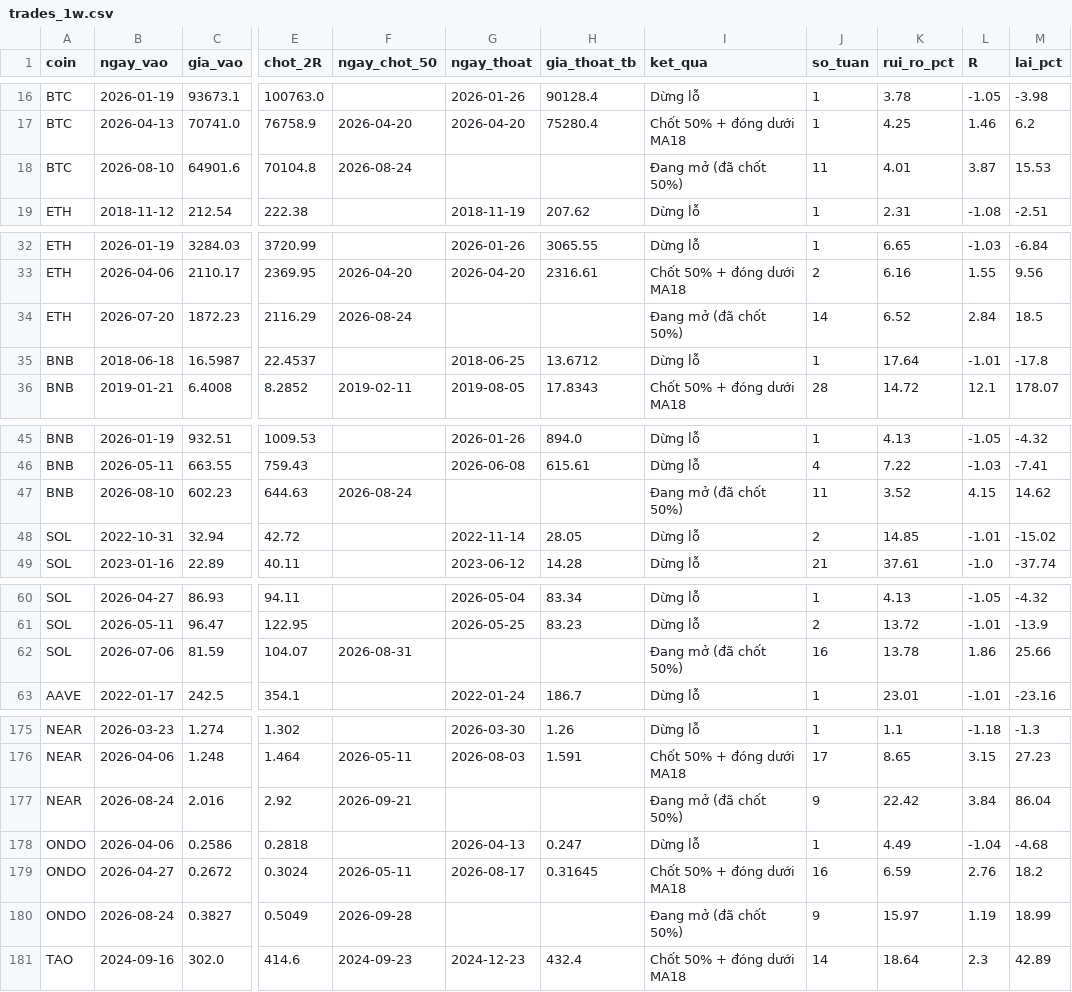
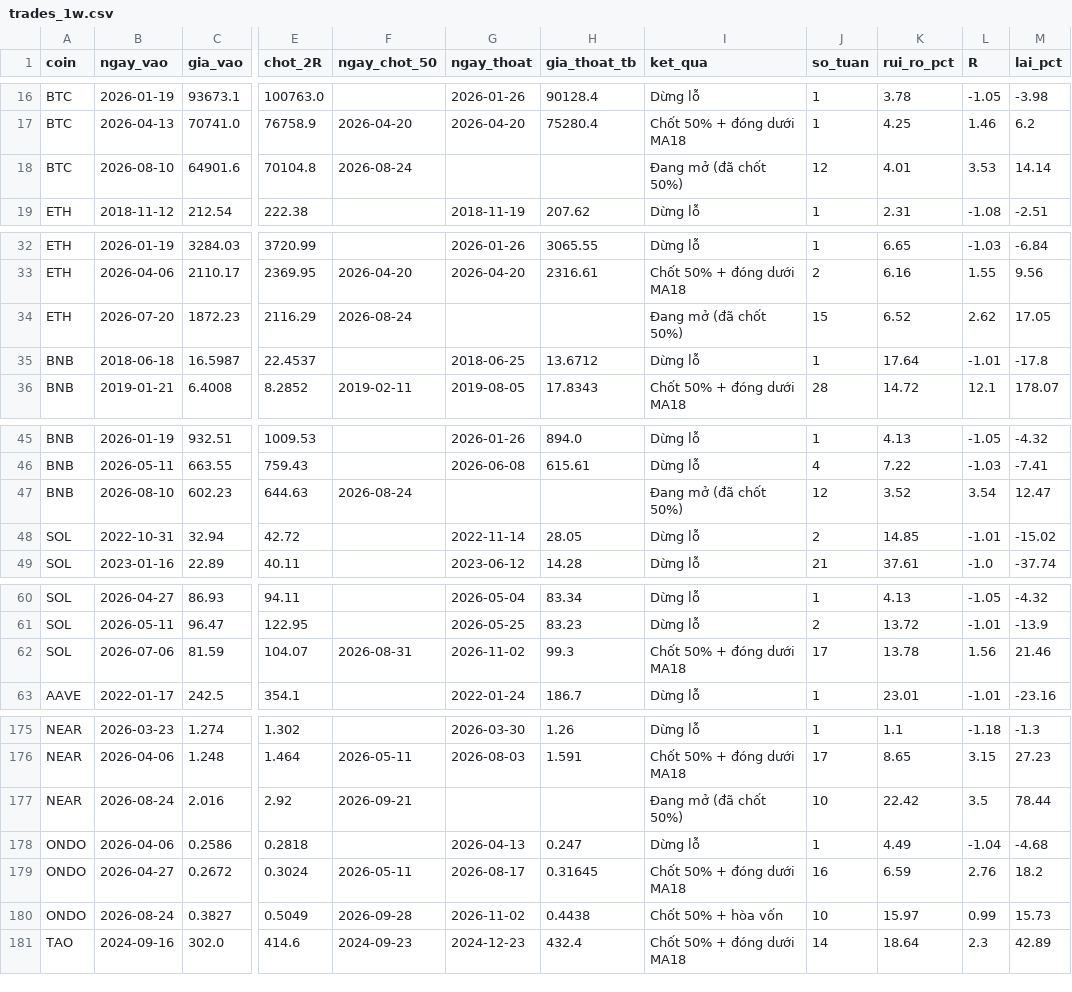
Before and after one commit to tjoshh-maker/T-T-N-H, a CSV file: docs/data/trades_1w.csv, drawn as a sheet; only a part is shown, gaps mark what is left out; the diff covers the shown part only; the diff names each change by its address in the sheet, - before the commit and + after, or states it on an @@ line.

```diff
--- a/docs/data/trades_1w.csv
+++ b/docs/data/trades_1w.csv
-J18 (so_tuan): 11
+J18 (so_tuan): 12
-L18 (R): 3.87
+L18 (R): 3.53
-M18 (lai_pct): 15.53
+M18 (lai_pct): 14.14
-J34 (so_tuan): 14
+J34 (so_tuan): 15
-L34 (R): 2.84
+L34 (R): 2.62
-M34 (lai_pct): 18.5
+M34 (lai_pct): 17.05
-J47 (so_tuan): 11
+J47 (so_tuan): 12
-L47 (R): 4.15
+L47 (R): 3.54
-M47 (lai_pct): 14.62
+M47 (lai_pct): 12.47
-G62 (ngay_thoat): (empty)
+G62 (ngay_thoat): 2026-11-02
-H62 (gia_thoat_tb): (empty)
+H62 (gia_thoat_tb): 99.3
-I62 (ket_qua): Đang mở (đã chốt 50%)
+I62 (ket_qua): Chốt 50% + đóng dưới MA18
-J62 (so_tuan): 16
+J62 (so_tuan): 17
-L62 (R): 1.86
+L62 (R): 1.56
-M62 (lai_pct): 25.66
+M62 (lai_pct): 21.46
-J177 (so_tuan): 9
+J177 (so_tuan): 10
-L177 (R): 3.84
+L177 (R): 3.5
-M177 (lai_pct): 86.04
+M177 (lai_pct): 78.44
-G180 (ngay_thoat): (empty)
+G180 (ngay_thoat): 2026-11-02
-H180 (gia_thoat_tb): (empty)
+H180 (gia_thoat_tb): 0.4438
-I180 (ket_qua): Đang mở (đã chốt 50%)
+I180 (ket_qua): Chốt 50% + hòa vốn
-J180 (so_tuan): 9
+J180 (so_tuan): 10
-L180 (R): 1.19
+L180 (R): 0.99
-M180 (lai_pct): 18.99
+M180 (lai_pct): 15.73
```
Also changed, not shown: 15 edited cells elsewhere in this file, docs/data/bh_buys.csv, docs/data/bh_status.csv, 4 other files.
